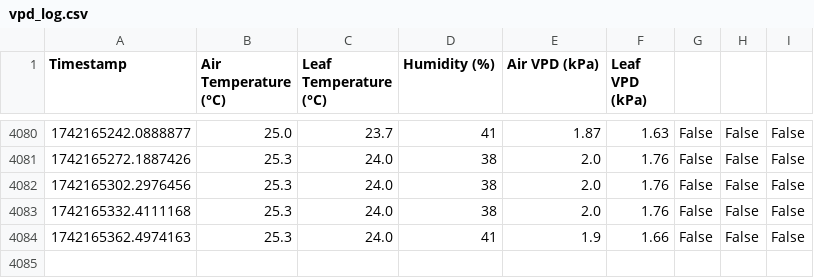
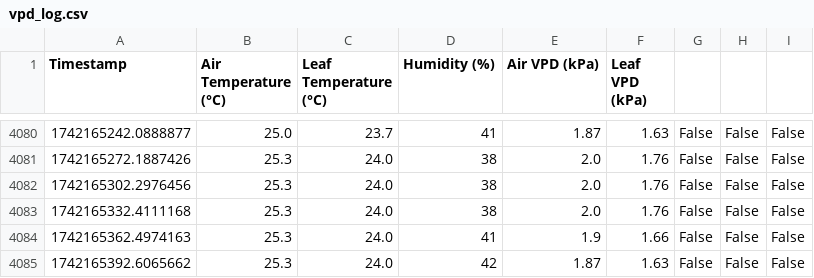
Before and after one commit to GerritHoskins/vpd, a CSV file: vpd_log.csv, drawn as a sheet; only a part is shown, gaps mark what is left out; the diff names each change by its address in the sheet, - before the commit and + after, or states it on an @@ line.

Commit message:
Auto-sync: Sun 16 Mar 23:50:06 CET 2025

```diff
--- a/vpd_log.csv
+++ b/vpd_log.csv
+row 4085: 1742165392.6065662 | 25.3 | 24.0 | 42 | 1.87 | 1.63 | False | False | False
```
